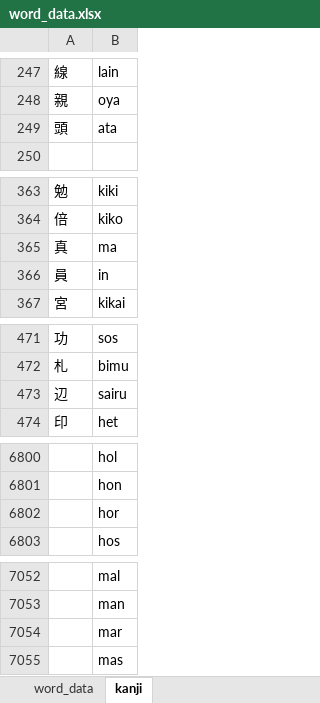
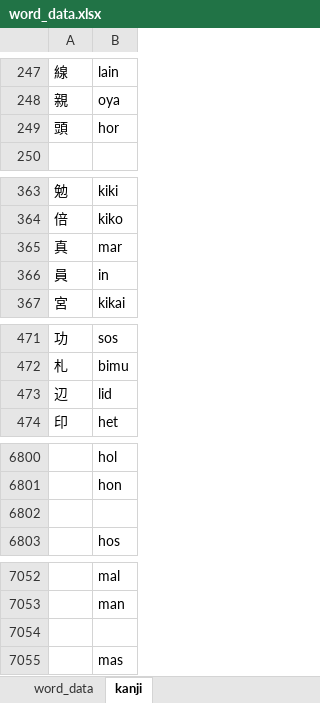
Before and after one commit to AlexAndPedro/alexandpedro.github.io, an Excel workbook: data/word_data.xlsx, sheet kanji, drawn as a sheet; only a part is shown, gaps mark what is left out; values as stored, in another font and other column widths than the file's, no borders; conditional formats not drawn; the diff names each change by its address in the sheet, - before the commit and + after, or states it on an @@ line.

```diff
--- a/data/word_data.xlsx (sheet kanji)
+++ b/data/word_data.xlsx (sheet kanji)
-B249: ata
+B249: hor
-B365: ma
+B365: mar
-B473: sairu
+B473: lid
-B6802: hor
+B6802: (empty)
-B7054: mar
+B7054: (empty)
```
Also changed, not shown: sheet word_data, 2 other files.
